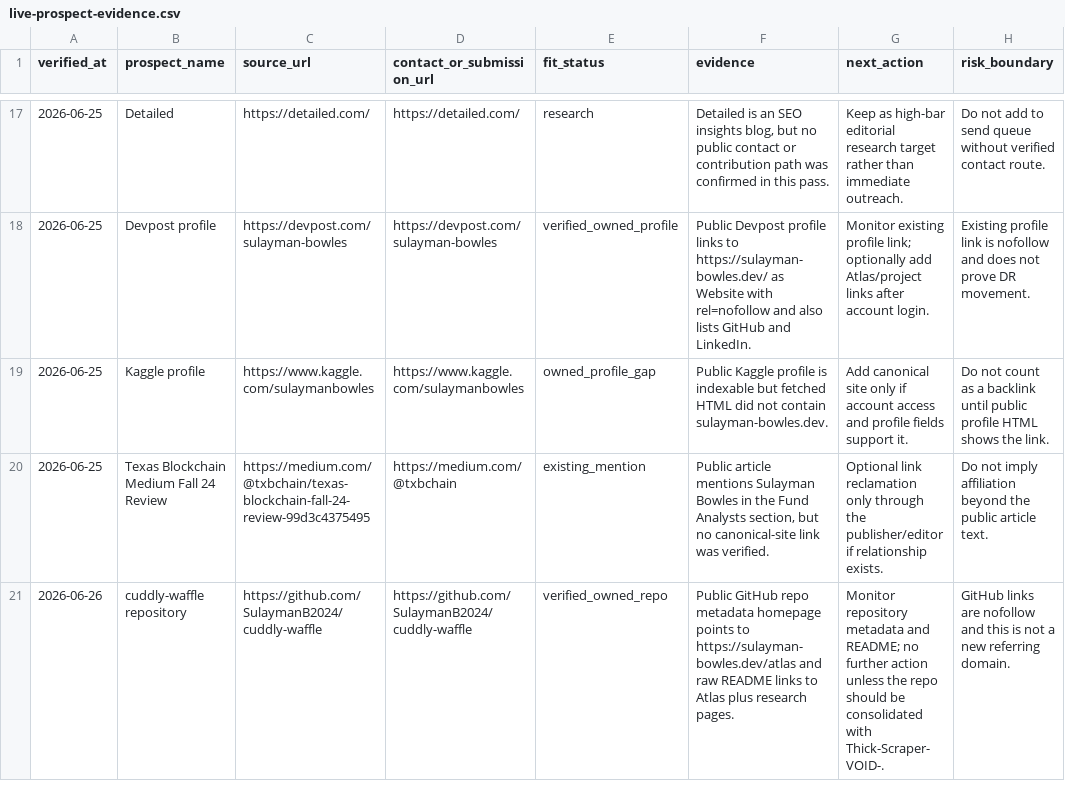
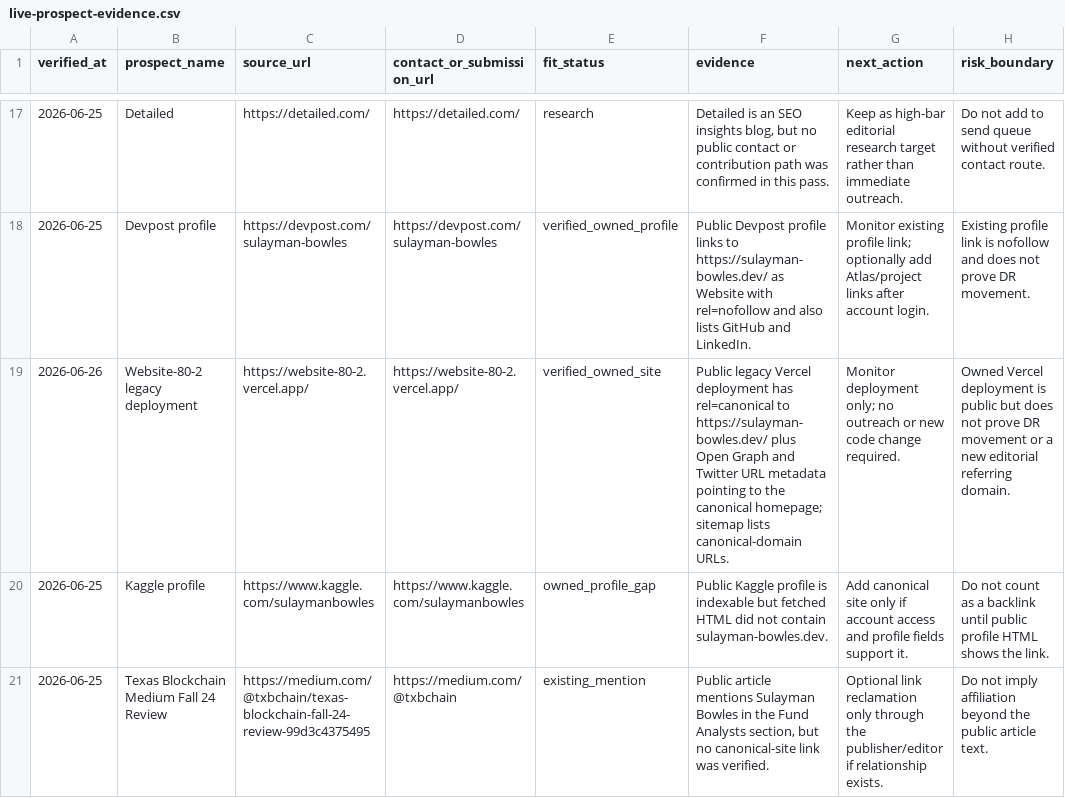
Before and after one commit to SulaymanB2024/Portfolio_Site, a CSV file: docs/link-building/live-prospect-evidence.csv, drawn as a sheet; only a part is shown, gaps mark what is left out; the shorter side is filled out with more unchanged rows.

Commit message:
docs(linkbuilding): verify legacy deployment canonical link

```diff
--- a/docs/link-building/live-prospect-evidence.csv
+++ b/docs/link-building/live-prospect-evidence.csv
@@ -18,2 +18,3 @@ verified_at,prospect_name,source_url,contact_or_submission_url,fit_status,eviden
 2026-06-25,Devpost profile,https://devpost.com/sulayman-bowles,https://devpost.com/sulayman-bowles,verified_owned_profile,"Public Devpost profile links to https://sulayman-bowles.dev/ as Website with rel=nofollow and also lists GitHub and LinkedIn.","Monitor existing profile link; optionally add Atlas/project links after account login.","Existing profile link is nofollow and does not prove DR movement."
+2026-06-26,Website-80-2 legacy deployment,https://website-80-2.vercel.app/,https://website-80-2.vercel.app/,verified_owned_site,"Public legacy Vercel deployment has rel=canonical to https://sulayman-bowles.dev/ plus Open Graph and Twitter URL metadata pointing to the canonical homepage; sitemap lists canonical-domain URLs.","Monitor deployment only; no outreach or new code change required.","Owned Vercel deployment is public but does not prove DR movement or a new editorial referring domain."
 2026-06-25,Kaggle profile,https://www.kaggle.com/sulaymanbowles,https://www.kaggle.com/sulaymanbowles,owned_profile_gap,"Public Kaggle profile is indexable but fetched HTML did not contain sulayman-bowles.dev.","Add canonical site only if account access and profile fields support it.","Do not count as a backlink until public profile HTML shows the link."
```
Also changed, not shown: docs/link-building/launch-queue.csv, docs/link-building/outreach-outcome-log.csv, 2 other files.
